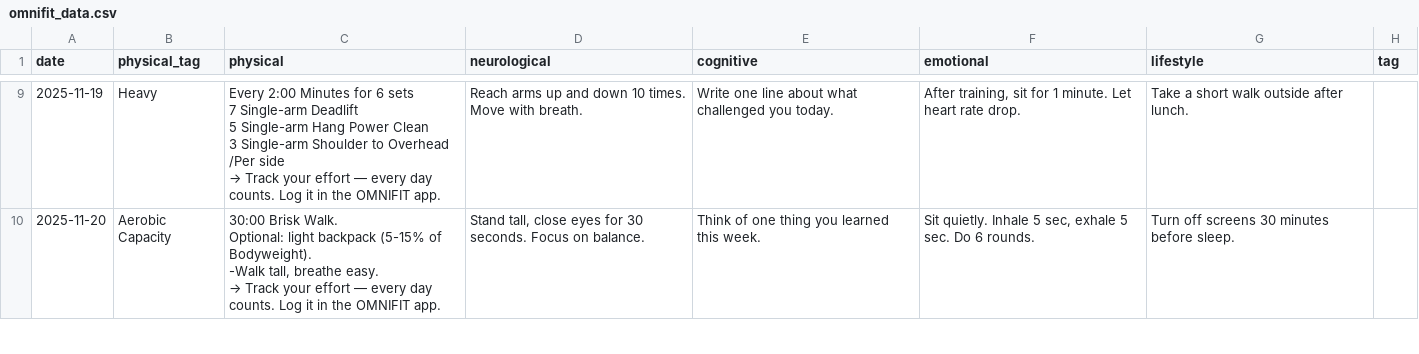
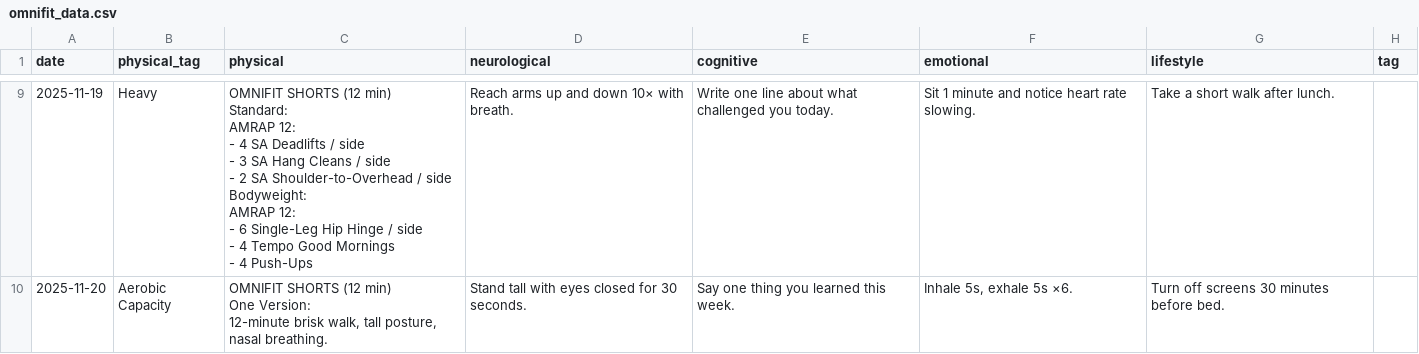
Before and after one commit to koshershalev-tech/omnifit-widget, a CSV file: omnifit_data.csv, drawn as a sheet; only a part is shown, gaps mark what is left out; ↵ is a line break in a cell; the diff covers the shown part only; the diff names each change by its address in the sheet, - before the commit and + after, or states it on an @@ line.

Commit message:
omnifit_data.csv

```diff
--- a/omnifit_data.csv
+++ b/omnifit_data.csv
@@ C9 (physical): Every 2:00 Minutes for 6 sets ↵ 7 Single-arm Deadlift ↵ 5 Single-arm Hang Power Clean ↵ 3 Single-arm Shoulder to Overhead ↵ /Per side ↵ → Track your effort — every day counts. Log it in the OMNIFIT app. → OMNIFIT SHORTS (12 min) ↵ Standard: ↵ AMRAP 12: ↵ - 4 SA Deadlifts / side ↵ - 3 SA Hang Cleans / side ↵ - 2 SA Shoulder-to-Overhead / side ↵ Bodyweight: ↵ AMRAP 12: ↵ - 6 Single-Leg Hip Hinge / side ↵ - 4 Tempo Good Mornings ↵ - 4 Push-Ups @@
-D9 (neurological): Reach arms up and down 10 times. Move with breath.
+D9 (neurological): Reach arms up and down 10× with breath.
-F9 (emotional): After training, sit for 1 minute. Let heart rate drop.
+F9 (emotional): Sit 1 minute and notice heart rate slowing.
-G9 (lifestyle): Take a short walk outside after lunch.
+G9 (lifestyle): Take a short walk after lunch.
@@ C10 (physical): 30:00 Brisk Walk. ↵ Optional: light backpack (5-15% of Bodyweight). ↵ -Walk tall, breathe easy. ↵ → Track your effort — every day counts. Log it in the OMNIFIT app. → OMNIFIT SHORTS (12 min) ↵ One Version: ↵ 12-minute brisk walk, tall posture, nasal breathing. @@
-D10 (neurological): Stand tall, close eyes for 30 seconds. Focus on balance.
+D10 (neurological): Stand tall with eyes closed for 30 seconds.
-E10 (cognitive): Think of one thing you learned this week.
+E10 (cognitive): Say one thing you learned this week.
-F10 (emotional): Sit quietly. Inhale 5 sec, exhale 5 sec. Do 6 rounds.
+F10 (emotional): Inhale 5s, exhale 5s ×6.
-G10 (lifestyle): Turn off screens 30 minutes before sleep.
+G10 (lifestyle): Turn off screens 30 minutes before bed.
```
Also changed, not shown: 59 edited cells elsewhere in this file.
